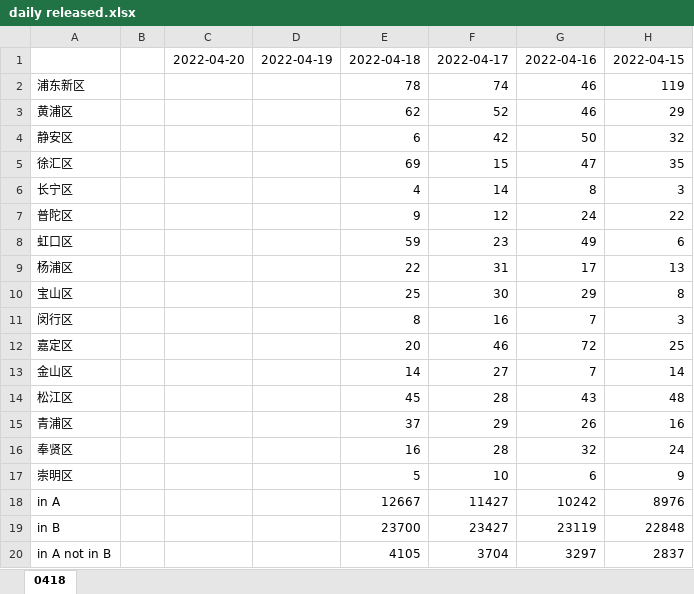
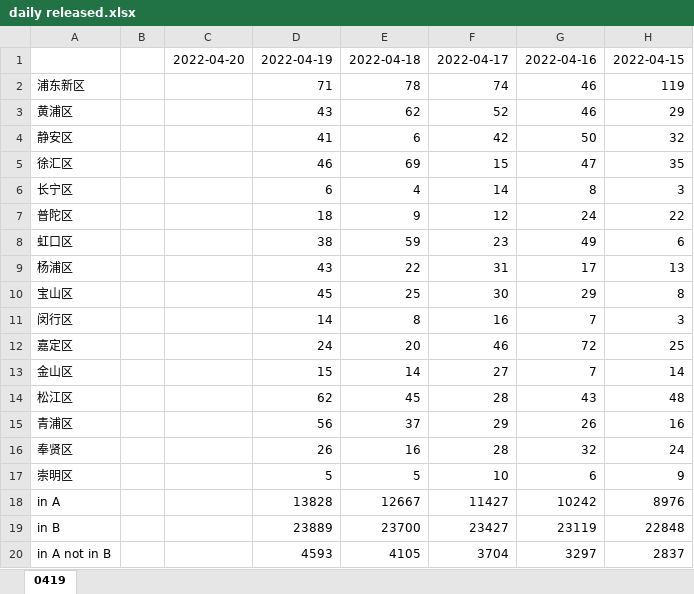
Before and after one commit to coronin/shanghai-2022Mar, an Excel workbook: daily released.xlsx, sheet 0419, drawn as a sheet; only a part is shown; values as stored, in another font and other column widths than the file's, no borders; the diff names each change by its address in the sheet, - before the commit and + after, or states it on an @@ line.

```diff
--- a/daily released.xlsx (sheet 0419)
+++ b/daily released.xlsx (sheet 0419)
-sheet tab: 0418
+sheet tab: 0419
-D2: (empty)
+D2: 71
-D3: (empty)
+D3: 43
-D4: (empty)
+D4: 41
-D5: (empty)
+D5: 46
-D6: (empty)
+D6: 6
-D7: (empty)
+D7: 18
-D8: (empty)
+D8: 38
-D9: (empty)
+D9: 43
-D10: (empty)
+D10: 45
-D11: (empty)
+D11: 14
-D12: (empty)
+D12: 24
-D13: (empty)
+D13: 15
-D14: (empty)
+D14: 62
-D15: (empty)
+D15: 56
-D16: (empty)
+D16: 26
-D17: (empty)
+D17: 5
-D18: (empty)
+D18: 13828
-D19: (empty)
+D19: 23889
-D20: (empty)
+D20: 4593
```
Also changed, not shown: 4 other files.
